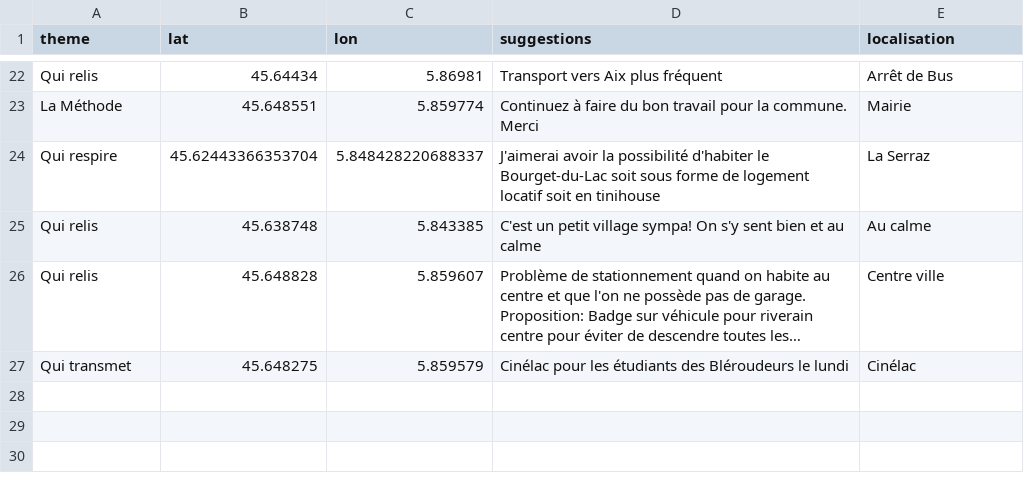
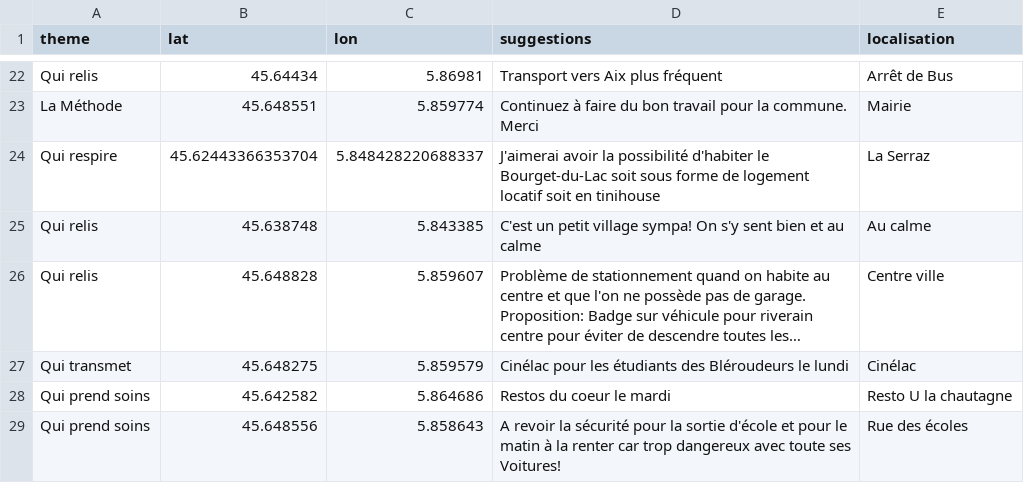
Before and after one commit to Tonow/Vivre-le-bourget-Map-idee, a CSV file: proposition_geoloc.csv, drawn as a sheet; only a part is shown, gaps mark what is left out; long unchanged cells end in …; the diff names each change by its address in the sheet, - before the commit and + after, or states it on an @@ line.

Commit message:
fixup! fixup! fixup! fixup! fixup! fixup! fixup! fixup! fixup! fixup! fixup! fixup! prop n+1

```diff
--- a/proposition_geoloc.csv
+++ b/proposition_geoloc.csv
+row 28: Qui prend soins | 45.642582 | 5.864686 | Restos du coeur le mardi | Resto U la chautagne
+row 29: Qui prend soins | 45.648556 | 5.858643 | A revoir la sécurité pour la sortie d'école et pour le matin à la renter car trop dangereux avec toute ses Voitures! | Rue des écoles
```
